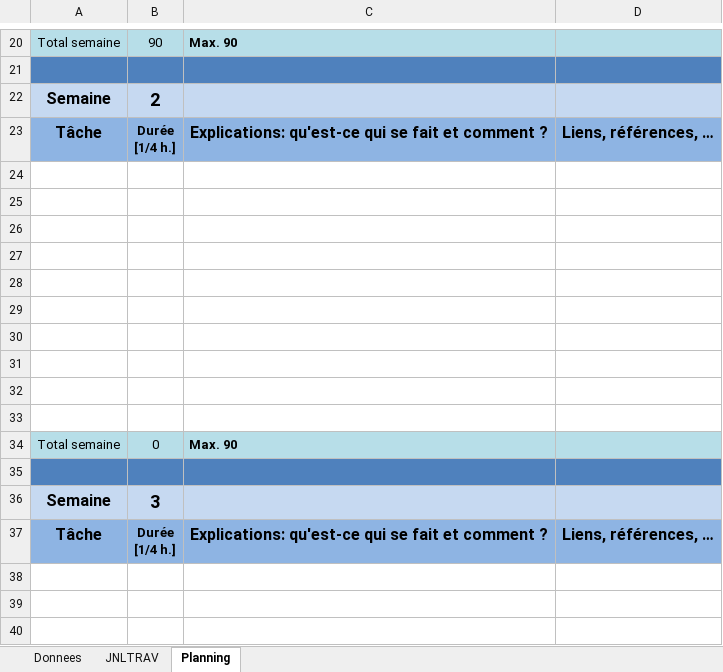
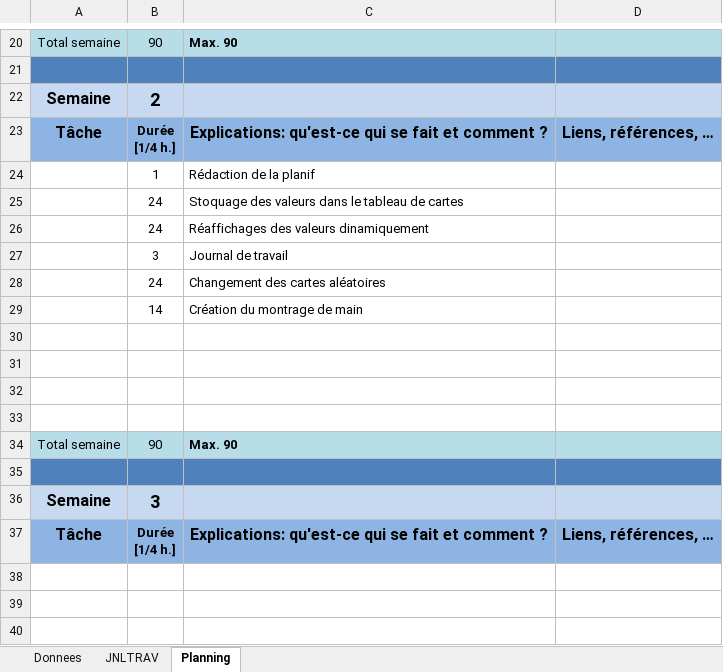
Before and after one commit to dadiesa/Sabacc, an Excel workbook: JDT-Dadiesa.xlsm, sheet Planning, drawn as a sheet; only a part is shown, gaps mark what is left out; values as stored, in another font and other column widths than the file's, no borders; charts and pictures not drawn; removed rows and columns are numbered as before the commit, all else as after; the diff names each change by its address in the sheet, - before the commit and + after, or states it on an @@ line.

Commit message:
JDT 06.06.2017

```diff
--- a/JDT-Dadiesa.xlsm (sheet Planning)
+++ b/JDT-Dadiesa.xlsm (sheet Planning)
+row 24:  | 1 | Rédaction de la planif
+row 25:  | 24 | Stoquage des valeurs dans le tableau de cartes
+row 26:  | 24 | Réaffichages des valeurs dinamiquement
+row 27:  | 3 | Journal de travail
+row 28:  | 24 | Changement des cartes aléatoires
+row 29:  | 14 | Création du montrage de main
-row 28: (empty)
-row 29: (empty)
-row 30: (empty)
-row 31: (empty)
-row 32: (empty)
-row 33: (empty)
-B34: 0
+B34: 90
```
Also changed, not shown: sheet JNLTRAV, charts or pictures.
